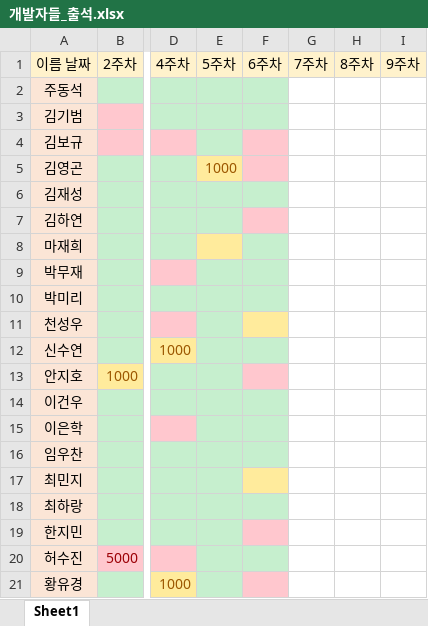
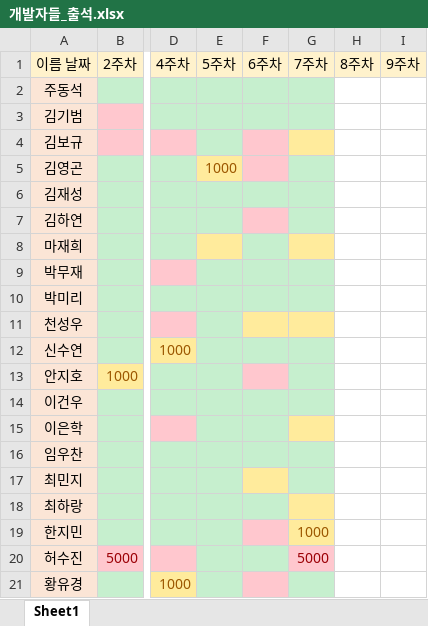
Before and after one commit to MojitoBar/TheDevelopers, an Excel workbook: 개발자들_출석.xlsx, sheet Sheet1, drawn as a sheet; only a part is shown, gaps mark what is left out; values as stored, in another font and other column widths than the file's, no borders; the diff names each change by its address in the sheet, - before the commit and + after, or states it on an @@ line.

```diff
--- a/개발자들_출석.xlsx (sheet Sheet1)
+++ b/개발자들_출석.xlsx (sheet Sheet1)
-G2:G3 fill: none
+G2:G3 fill: #C6EFCE
-G4 fill: none
+G4 fill: #FFEB9C
-G5:G7 fill: none
+G5:G7 fill: #C6EFCE
-G8 fill: none
+G8 fill: #FFEB9C
-G9:G10 fill: none
+G9:G10 fill: #C6EFCE
-G11 fill: none
+G11 fill: #FFEB9C
-G12:G14 fill: none
+G12:G14 fill: #C6EFCE
-G15 fill: none
+G15 fill: #FFEB9C
-G16:G17 fill: none
+G16:G17 fill: #C6EFCE
-G18:G19 fill: none
+G18:G19 fill: #FFEB9C
-G19 (7주차): (empty)
+G19 (7주차): 1000
-G20 (7주차): (empty)
+G20 (7주차): 5000
-G20 fill: none
+G20 fill: #FFC7CE
-G21 fill: none
+G21 fill: #C6EFCE
```
Also changed, not shown: 개발자들_벌금.xlsx, 9 other files.
